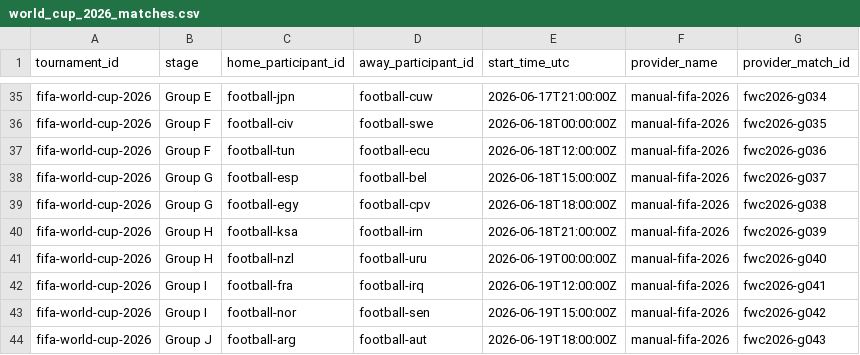
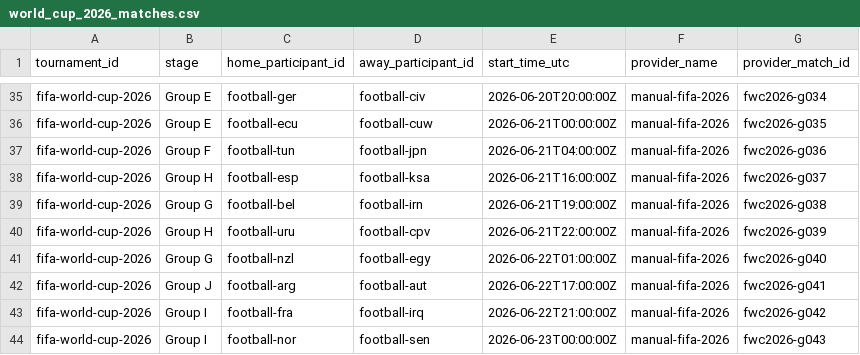
Before and after one commit to L4Nci/tipovacka-zurich, a CSV file: supabase/seed/world_cup_2026_matches.csv, drawn as a sheet; only a part is shown, gaps mark what is left out; the diff covers the shown part only; the diff names each change by its address in the sheet, - before the commit and + after, or states it on an @@ line.

Commit message:
Fix FIFA 2026 group schedule

```diff
--- a/supabase/seed/world_cup_2026_matches.csv
+++ b/supabase/seed/world_cup_2026_matches.csv
-C35 (home_participant_id): football-jpn
+C35 (home_participant_id): football-ger
-D35 (away_participant_id): football-cuw
+D35 (away_participant_id): football-civ
-E35 (start_time_utc): 2026-06-17T21:00:00Z
+E35 (start_time_utc): 2026-06-20T20:00:00Z
-B36 (stage): Group F
+B36 (stage): Group E
-C36 (home_participant_id): football-civ
+C36 (home_participant_id): football-ecu
-D36 (away_participant_id): football-swe
+D36 (away_participant_id): football-cuw
-E36 (start_time_utc): 2026-06-18T00:00:00Z
+E36 (start_time_utc): 2026-06-21T00:00:00Z
-D37 (away_participant_id): football-ecu
+D37 (away_participant_id): football-jpn
-E37 (start_time_utc): 2026-06-18T12:00:00Z
+E37 (start_time_utc): 2026-06-21T04:00:00Z
-B38 (stage): Group G
+B38 (stage): Group H
-D38 (away_participant_id): football-bel
+D38 (away_participant_id): football-ksa
-E38 (start_time_utc): 2026-06-18T15:00:00Z
+E38 (start_time_utc): 2026-06-21T16:00:00Z
-C39 (home_participant_id): football-egy
+C39 (home_participant_id): football-bel
-D39 (away_participant_id): football-cpv
+D39 (away_participant_id): football-irn
-E39 (start_time_utc): 2026-06-18T18:00:00Z
+E39 (start_time_utc): 2026-06-21T19:00:00Z
-C40 (home_participant_id): football-ksa
+C40 (home_participant_id): football-uru
-D40 (away_participant_id): football-irn
+D40 (away_participant_id): football-cpv
-E40 (start_time_utc): 2026-06-18T21:00:00Z
+E40 (start_time_utc): 2026-06-21T22:00:00Z
-B41 (stage): Group H
+B41 (stage): Group G
-D41 (away_participant_id): football-uru
+D41 (away_participant_id): football-egy
-E41 (start_time_utc): 2026-06-19T00:00:00Z
+E41 (start_time_utc): 2026-06-22T01:00:00Z
-B42 (stage): Group I
+B42 (stage): Group J
-C42 (home_participant_id): football-fra
+C42 (home_participant_id): football-arg
-D42 (away_participant_id): football-irq
+D42 (away_participant_id): football-aut
-E42 (start_time_utc): 2026-06-19T12:00:00Z
+E42 (start_time_utc): 2026-06-22T17:00:00Z
-C43 (home_participant_id): football-nor
+C43 (home_participant_id): football-fra
-D43 (away_participant_id): football-sen
+D43 (away_participant_id): football-irq
-E43 (start_time_utc): 2026-06-19T15:00:00Z
+E43 (start_time_utc): 2026-06-22T21:00:00Z
-B44 (stage): Group J
+B44 (stage): Group I
-C44 (home_participant_id): football-arg
+C44 (home_participant_id): football-nor
-D44 (away_participant_id): football-aut
+D44 (away_participant_id): football-sen
-E44 (start_time_utc): 2026-06-19T18:00:00Z
+E44 (start_time_utc): 2026-06-23T00:00:00Z
```
Also changed, not shown: 160 edited cells elsewhere in this file, 2 other files.
